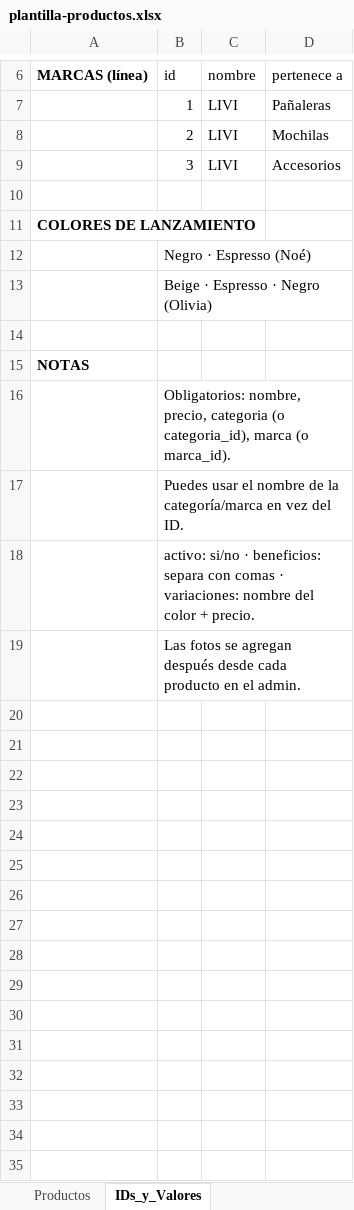
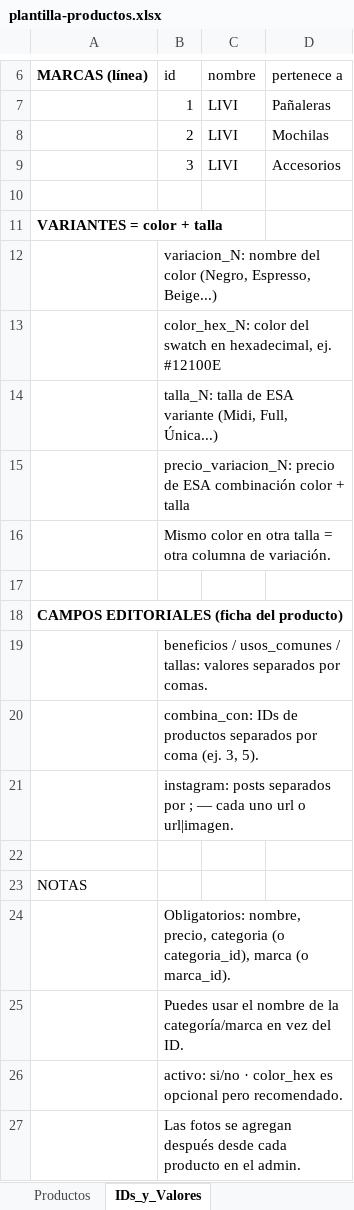
Before and after one commit to erfajc97/livi-admin, an Excel workbook: public/plantilla-productos.xlsx, sheet IDs_y_Valores, drawn as a sheet; only a part is shown, gaps mark what is left out; values as stored, in another font and other column widths than the file's, no borders; addresses are those after the commit; the diff names each change by its address in the sheet, - before the commit and + after, or states it on an @@ line.

```diff
--- a/public/plantilla-productos.xlsx (sheet IDs_y_Valores)
+++ b/public/plantilla-productos.xlsx (sheet IDs_y_Valores)
-A11: COLORES DE LANZAMIENTO
+A11: VARIANTES = color + talla
-B12: Negro · Espresso (Noé)
+B12: variacion_N: nombre del color (Negro, Espresso, Beige...)
-B13: Beige · Espresso · Negro (Olivia)
+B13: color_hex_N: color del swatch en hexadecimal, ej. #12100E
+row 14:  | talla_N: talla de ESA variante (Midi, Full, Única...)
+row 15:  | precio_variacion_N: precio de ESA combinación color + talla
+row 16:  | Mismo color en otra talla = otra columna de variación.
+row 17: (empty)
+row 18: CAMPOS EDITORIALES (ficha del producto)
+row 19:  | beneficios / usos_comunes / tallas: valores separados por comas.
+row 20:  | combina_con: IDs de productos separados por coma (ej. 3, 5).
+row 21:  | instagram: posts separados por ; — cada uno url o url|imagen.
-A23 bold: on
+A23 bold: off
-B26: …si/no · beneficios: separa con comas · variaciones: nombre del color + precio.
+B26: …si/no · color_hex es opcional pero recomendado.
```
Also changed, not shown: sheet Productos, public/ejemplo-importacion-productos.xlsx, 6 other files.
